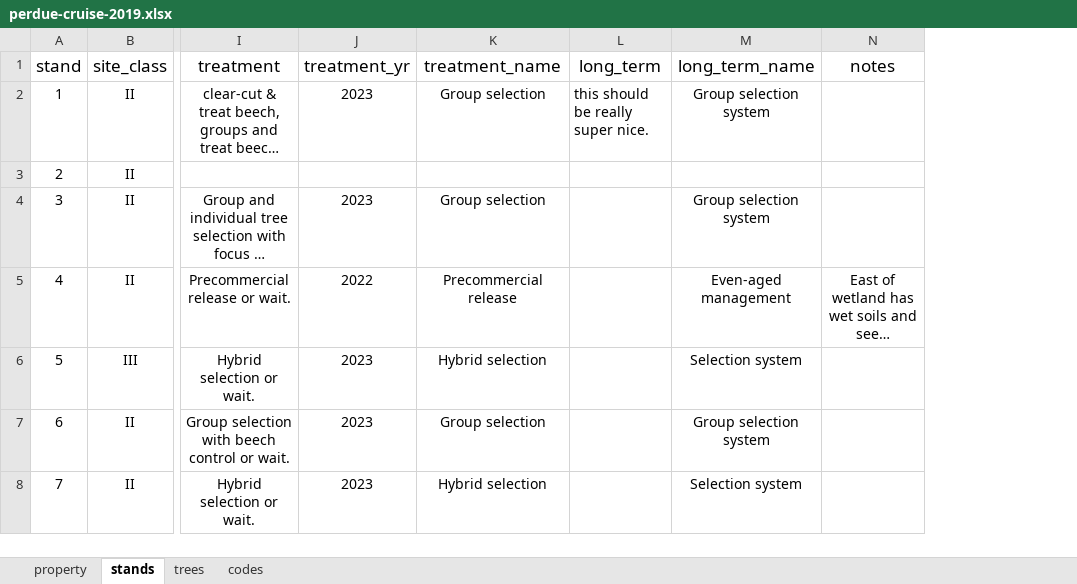
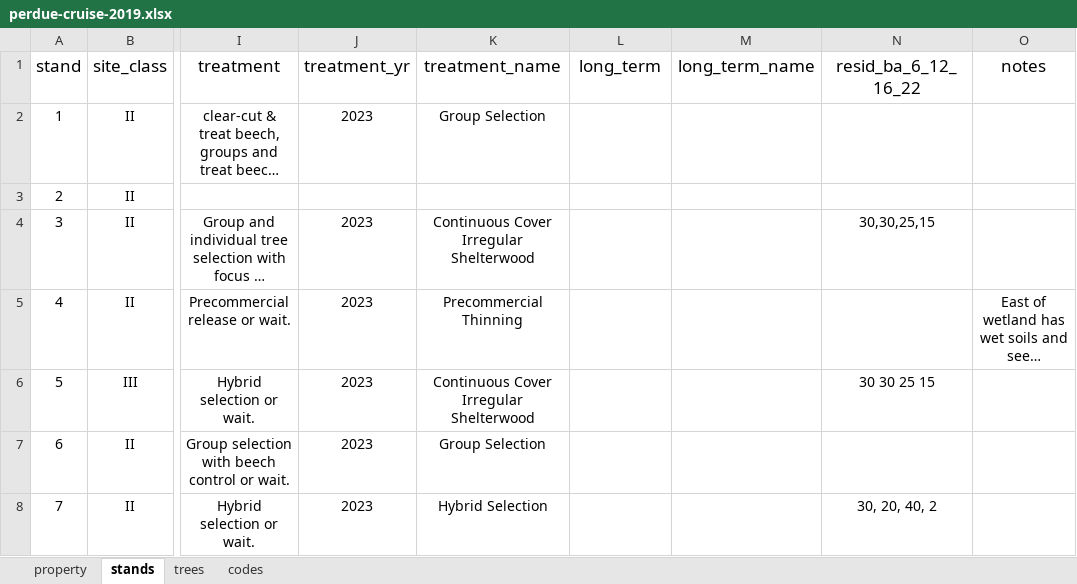
Before and after one commit to nealmaker/cruise, an Excel workbook: data/cruises/perdue-cruise-2019.xlsx, sheet stands, drawn as a sheet; only a part is shown, gaps mark what is left out; long unchanged cells end in …; values as stored, in another font and other column widths than the file's, no borders; the diff names each change by its address in the sheet, - before the commit and + after, or states it on an @@ line.

Commit message:
Closes #3; adds size-class tables with target residuals where needed

```diff
--- a/data/cruises/perdue-cruise-2019.xlsx (sheet stands)
+++ b/data/cruises/perdue-cruise-2019.xlsx (sheet stands)
+column N (resid_ba_6_12_16_22), rows 4-8: 30,30,25,15 |  | 30 30 25 15 |  | 30, 20, 40, 2
-K2 (treatment_name): Group selection
+K2 (treatment_name): Group Selection
-L2 (long_term): this should be really super nice.
+L2 (long_term): (empty)
-M2 (long_term_name): Group selection system
+M2 (long_term_name): (empty)
-K4 (treatment_name): Group selection
+K4 (treatment_name): Continuous Cover Irregular Shelterwood
-M4 (long_term_name): Group selection system
+M4 (long_term_name): (empty)
-J5 (treatment_yr): 2022
+J5 (treatment_yr): 2023
-K5 (treatment_name): Precommercial release
+K5 (treatment_name): Precommercial Thinning
-M5 (long_term_name): Even-aged management
+M5 (long_term_name): (empty)
-K6 (treatment_name): Hybrid selection
+K6 (treatment_name): Continuous Cover Irregular Shelterwood
-M6 (long_term_name): Selection system
+M6 (long_term_name): (empty)
-K7 (treatment_name): Group selection
+K7 (treatment_name): Group Selection
-M7 (long_term_name): Group selection system
+M7 (long_term_name): (empty)
-K8 (treatment_name): Hybrid selection
+K8 (treatment_name): Hybrid Selection
-M8 (long_term_name): Selection system
+M8 (long_term_name): (empty)
```
Also changed, not shown: 9 other files.
